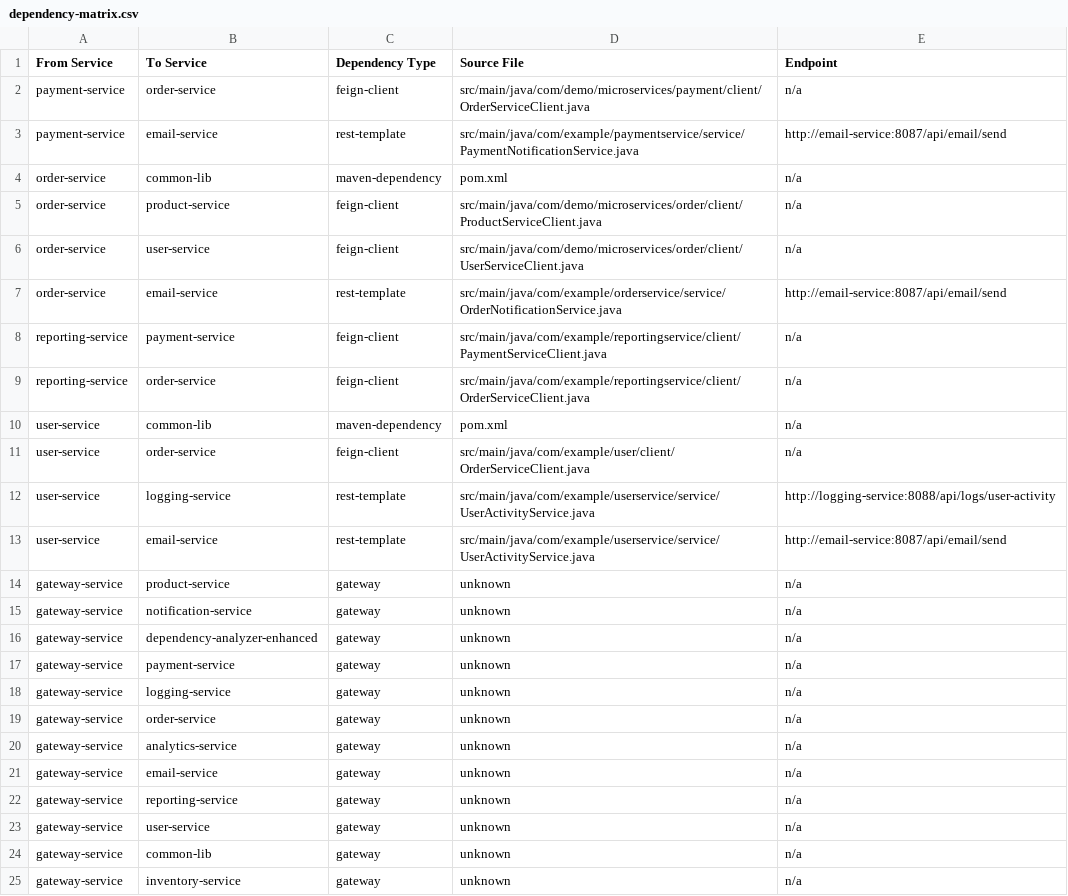
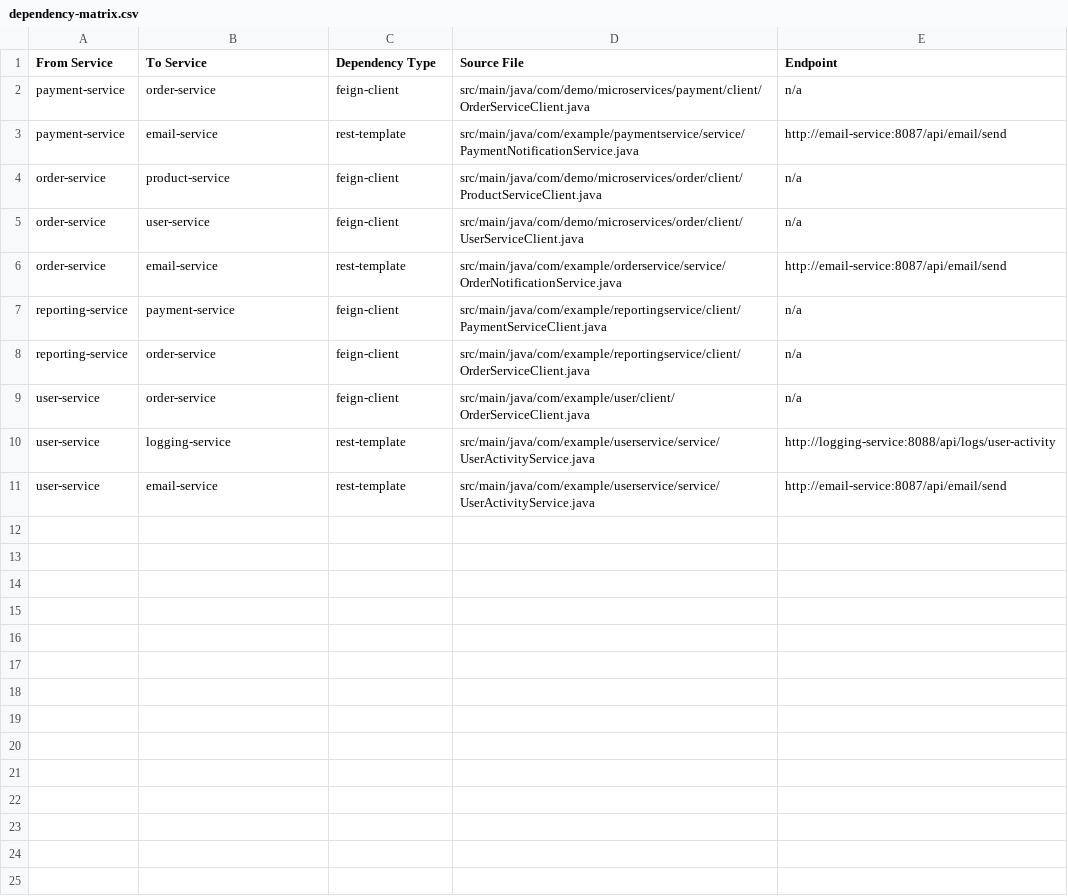
Before and after one commit to ajaychavan9860/svc-map-demo, a CSV file: dependency-analysis/dependency-matrix.csv, drawn as a sheet; the diff names each change by its address in the sheet, - before the commit and + after, or states it on an @@ line.

Commit message:
Fix critical bug: test file filter was too broad
- Changed filter from contains('test') to exact /test/ directory match
- Now correctly includes files like TestController.java, CcgTestProxy.java
- Fixes 3 locations: endpoint extraction, endpoint search, and file scanning
- Added test files to verify the fix works
- Should resolve missing ccg-kafka-consumer -> ccg-core-service detection

```diff
--- a/dependency-analysis/dependency-matrix.csv
+++ b/dependency-analysis/dependency-matrix.csv
-row 4: order-service | common-lib | maven-dependency | pom.xml | n/a
-row 10: user-service | common-lib | maven-dependency | pom.xml | n/a
-row 14: gateway-service | product-service | gateway | unknown | n/a
-row 15: gateway-service | notification-service | gateway | unknown | n/a
-row 16: gateway-service | dependency-analyzer-enhanced | gateway | unknown | n/a
-row 17: gateway-service | payment-service | gateway | unknown | n/a
-row 18: gateway-service | logging-service | gateway | unknown | n/a
-row 19: gateway-service | order-service | gateway | unknown | n/a
-row 20: gateway-service | analytics-service | gateway | unknown | n/a
-row 21: gateway-service | email-service | gateway | unknown | n/a
-row 22: gateway-service | reporting-service | gateway | unknown | n/a
-row 23: gateway-service | user-service | gateway | unknown | n/a
-row 24: gateway-service | common-lib | gateway | unknown | n/a
-row 25: gateway-service | inventory-service | gateway | unknown | n/a
```
Also changed, not shown: 11 other files.
